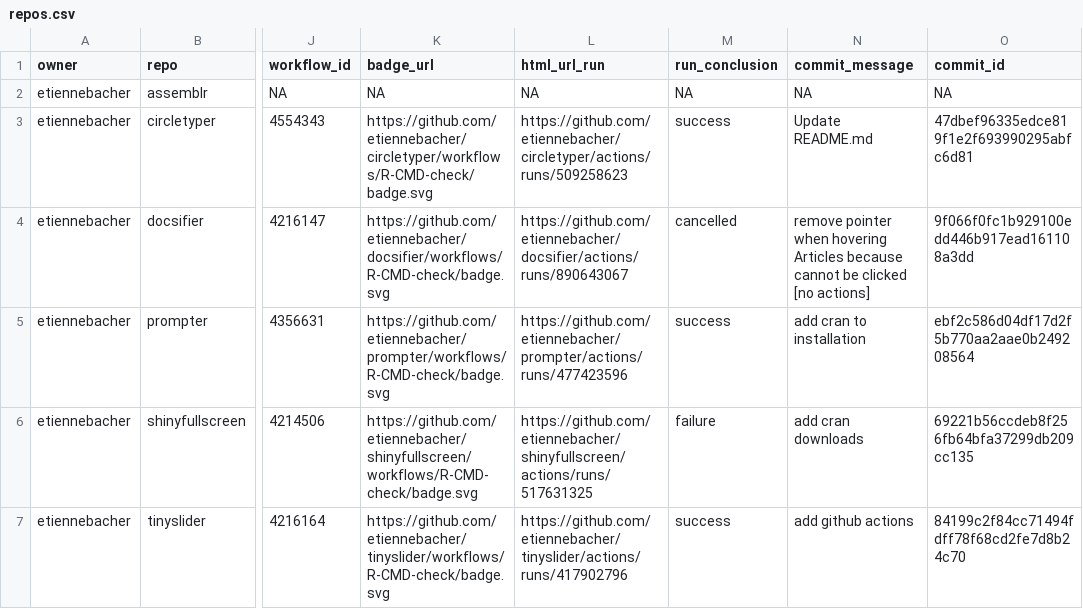
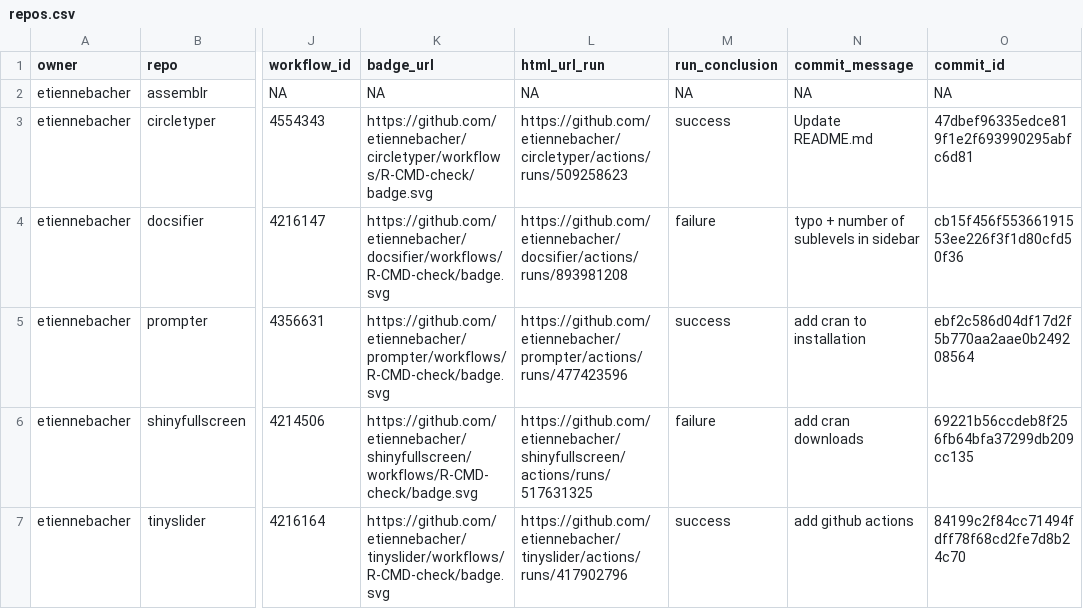
Before and after one commit to etiennebacher/package_status, a CSV file: repos.csv, drawn as a sheet; only a part is shown, gaps mark what is left out; the diff names each change by its address in the sheet, - before the commit and + after, or states it on an @@ line.

```diff
--- a/repos.csv
+++ b/repos.csv
-L4 (html_url_run): https://github.com/etiennebacher/docsifier/actions/runs/890643067
+L4 (html_url_run): https://github.com/etiennebacher/docsifier/actions/runs/893981208
-M4 (run_conclusion): cancelled
+M4 (run_conclusion): failure
-N4 (commit_message): remove pointer when hovering Articles because cannot be clicked [no actions]
+N4 (commit_message): typo + number of sublevels in sidebar
-O4 (commit_id): 9f066f0fc1b929100edd446b917ead161108a3dd
+O4 (commit_id): cb15f456f55366191553ee226f3f1d80cfd50f36
```
Also changed, not shown: 1 other file.
